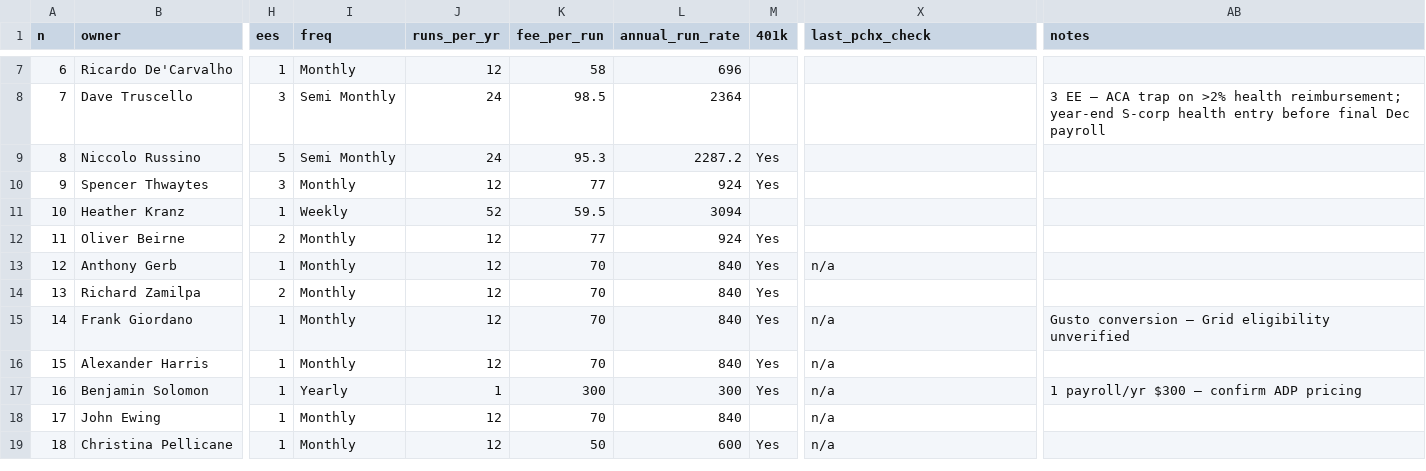
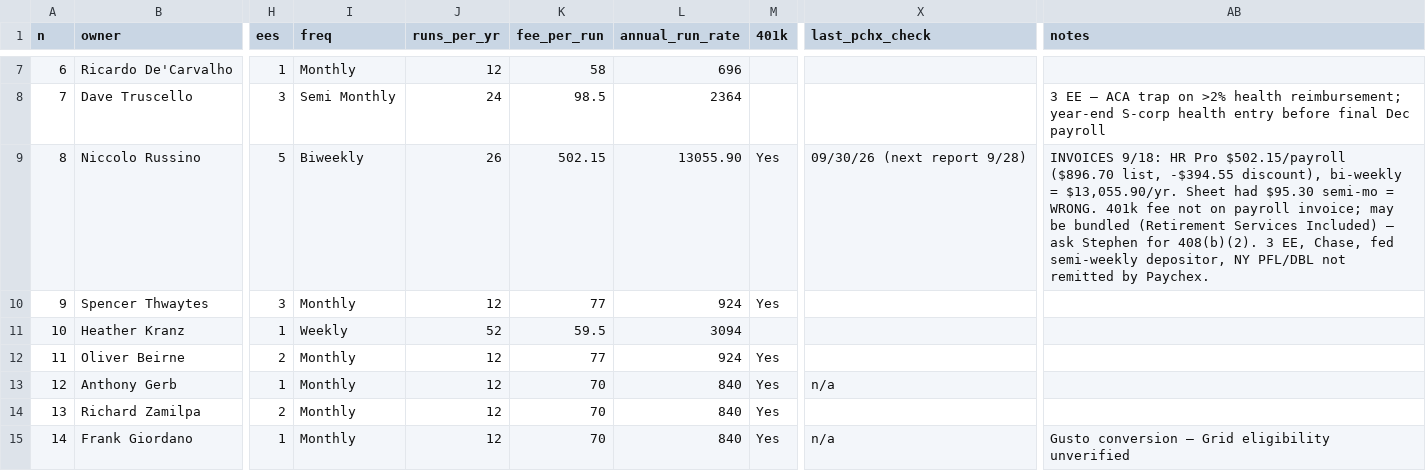
Before and after one commit to elicolman41-code/adppartners, a CSV file: output/stephen/stephen_clients_master.csv, drawn as a sheet; only a part is shown, gaps mark what is left out; the shorter side is filled out with more unchanged rows; the diff names each change by its address in the sheet, - before the commit and + after, or states it on an @@ line.

```diff
--- a/output/stephen/stephen_clients_master.csv
+++ b/output/stephen/stephen_clients_master.csv
-I9 (freq): Semi Monthly
+I9 (freq): Biweekly
-J9 (runs_per_yr): 24
+J9 (runs_per_yr): 26
-K9 (fee_per_run): 95.3
+K9 (fee_per_run): 502.15
-L9 (annual_run_rate): 2287.2
+L9 (annual_run_rate): 13055.90
-X9 (last_pchx_check): (empty)
+X9 (last_pchx_check): 09/30/26 (next report 9/28)
-AB9 (notes): (empty)
+AB9 (notes): INVOICES 9/18: HR Pro $502.15/payroll ($896.70 list, -$394.55 discount), bi-weekly = $13,055.90/yr. Sheet had $95.30 semi-mo = WRONG. 401k fee not on payroll invoice; may be bundled (Retirement Services Included) — ask Stephen for 408(b)(2). 3 EE, Chase, fed semi-weekly depositor, NY PFL/DBL not remitted by Paychex.
```
Also changed, not shown: 1 other file.
